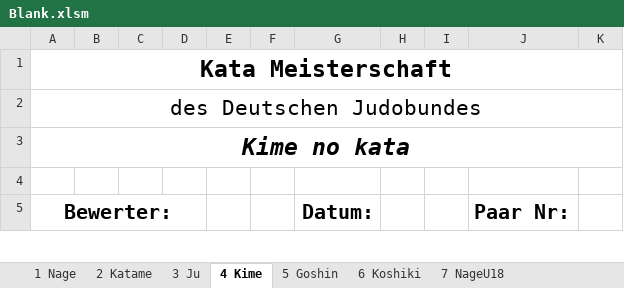
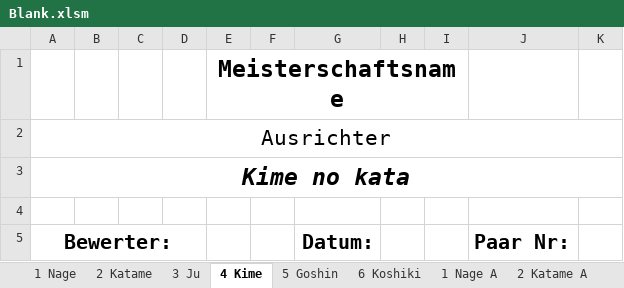
Before and after one commit to dev-jung/judo-kata, an Excel workbook: templates/Blank.xlsm, sheet 4 Kime, drawn as a sheet; only a part is shown; values as stored, in another font and other column widths than the file's, no borders; charts and pictures not drawn; removed rows and columns are numbered as before the commit, all else as after; the diff names each change by its address in the sheet, - before the commit and + after, or states it on an @@ line.

```diff
--- a/templates/Blank.xlsm (sheet 4 Kime)
+++ b/templates/Blank.xlsm (sheet 4 Kime)
-sheet tab: 7 NageU18
-row 1: Kata Meisterschaft
+row 1:  |  |  |  | Meisterschaftsname
-A2 (Bewerter:): des Deutschen Judobundes
+A2 (Bewerter:): Ausrichter
```
Also changed, not shown: sheet 5 Goshin, sheet 6 Koshiki, sheet 3 Ju, sheet 2 Katame, sheet 1 Nage, sheet Doku, other sheet tabs, charts or pictures.
